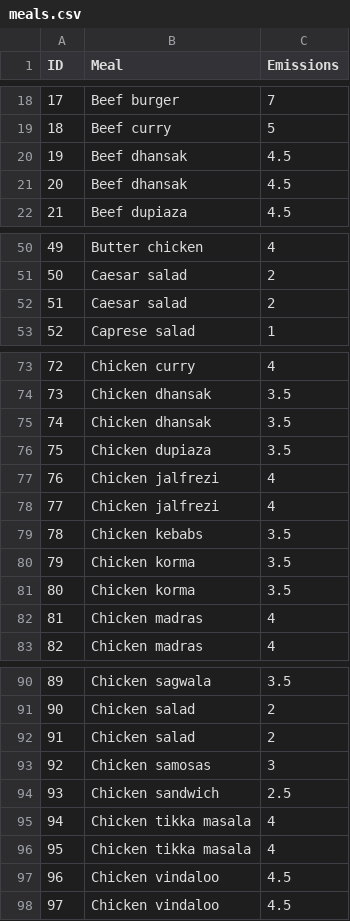
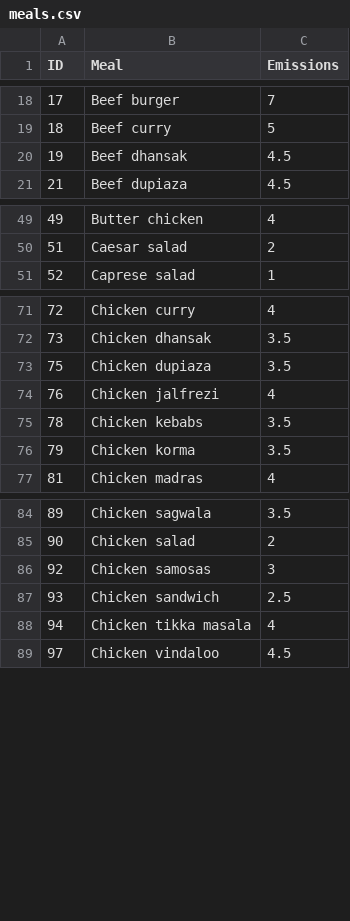
Before and after one commit to freddieline/carbon-footprint-calculator, a CSV file: public/data/meals.csv, drawn as a sheet; only a part is shown, gaps mark what is left out; removed rows and columns are numbered as before the commit, all else as after; the diff names each change by its address in the sheet, - before the commit and + after, or states it on an @@ line.

```diff
--- a/public/data/meals.csv
+++ b/public/data/meals.csv
-row 20: 19 | Beef dhansak | 4.5
@@ column A (ID) renumbered between rows 20 and 77 @@
-row 52: 51 | Caesar salad | 2
-row 75: 74 | Chicken dhansak | 3.5
-row 77: 76 | Chicken jalfrezi | 4
-row 81: 80 | Chicken korma | 3.5
-row 82: 81 | Chicken madras | 4
-row 92: 91 | Chicken salad | 2
-row 96: 95 | Chicken tikka masala | 4
-row 97: 96 | Chicken vindaloo | 4.5
```
Also changed, not shown: 11 other files.
